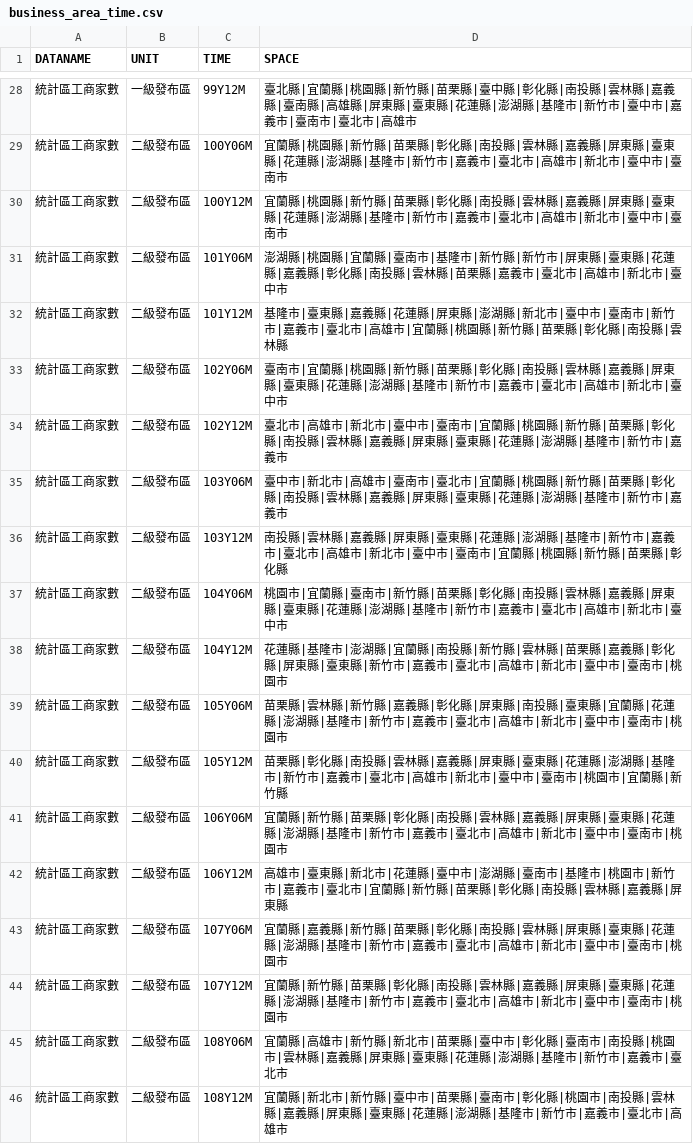
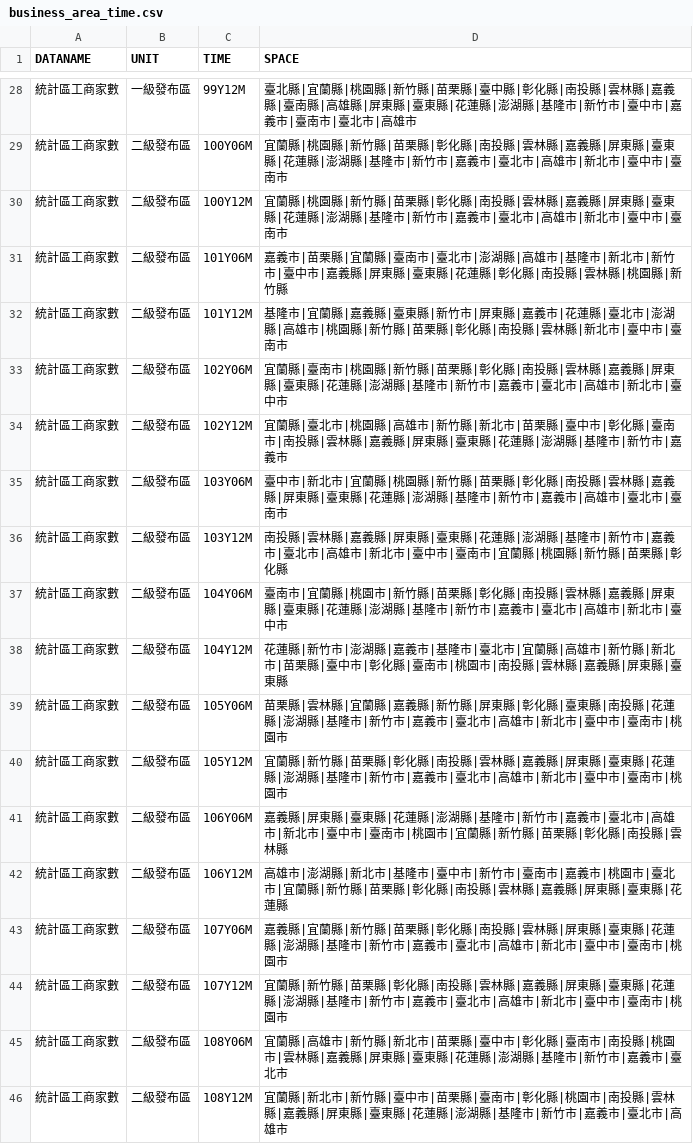
Before and after one commit to ChiaJung-Yeh/NYCU_TDX, a CSV file: others/business_area_time.csv, drawn as a sheet; only a part is shown, gaps mark what is left out; the diff covers the shown part only.

```diff
--- a/others/business_area_time.csv
+++ b/others/business_area_time.csv
@@ -30,15 +30,15 @@
 "統計區工商家數","二級發布區","100Y12M","宜蘭縣|桃園縣|新竹縣|苗栗縣|彰化縣|南投縣|雲林縣|嘉義縣|屏東縣|臺東縣|花蓮縣|澎湖縣|基隆市|新竹市|嘉義市|臺北市|高雄市|新北市|臺中市|臺南市"
-"統計區工商家數","二級發布區","101Y06M","澎湖縣|桃園縣|宜蘭縣|臺南市|基隆市|新竹縣|新竹市|屏東縣|臺東縣|花蓮縣|嘉義縣|彰化縣|南投縣|雲林縣|苗栗縣|嘉義市|臺北市|高雄市|新北市|臺中市"
-"統計區工商家數","二級發布區","101Y12M","基隆市|臺東縣|嘉義縣|花蓮縣|屏東縣|澎湖縣|新北市|臺中市|臺南市|新竹市|嘉義市|臺北市|高雄市|宜蘭縣|桃園縣|新竹縣|苗栗縣|彰化縣|南投縣|雲林縣"
-"統計區工商家數","二級發布區","102Y06M","臺南市|宜蘭縣|桃園縣|新竹縣|苗栗縣|彰化縣|南投縣|雲林縣|嘉義縣|屏東縣|臺東縣|花蓮縣|澎湖縣|基隆市|新竹市|嘉義市|臺北市|高雄市|新北市|臺中市"
-"統計區工商家數","二級發布區","102Y12M","臺北市|高雄市|新北市|臺中市|臺南市|宜蘭縣|桃園縣|新竹縣|苗栗縣|彰化縣|南投縣|雲林縣|嘉義縣|屏東縣|臺東縣|花蓮縣|澎湖縣|基隆市|新竹市|嘉義市"
-"統計區工商家數","二級發布區","103Y06M","臺中市|新北市|高雄市|臺南市|臺北市|宜蘭縣|桃園縣|新竹縣|苗栗縣|彰化縣|南投縣|雲林縣|嘉義縣|屏東縣|臺東縣|花蓮縣|澎湖縣|基隆市|新竹市|嘉義市"
+"統計區工商家數","二級發布區","101Y06M","嘉義市|苗栗縣|宜蘭縣|臺南市|臺北市|澎湖縣|高雄市|基隆市|新北市|新竹市|臺中市|嘉義縣|屏東縣|臺東縣|花蓮縣|彰化縣|南投縣|雲林縣|桃園縣|新竹縣"
+"統計區工商家數","二級發布區","101Y12M","基隆市|宜蘭縣|嘉義縣|臺東縣|新竹市|屏東縣|嘉義市|花蓮縣|臺北市|澎湖縣|高雄市|桃園縣|新竹縣|苗栗縣|彰化縣|南投縣|雲林縣|新北市|臺中市|臺南市"
+"統計區工商家數","二級發布區","102Y06M","宜蘭縣|臺南市|桃園縣|新竹縣|苗栗縣|彰化縣|南投縣|雲林縣|嘉義縣|屏東縣|臺東縣|花蓮縣|澎湖縣|基隆市|新竹市|嘉義市|臺北市|高雄市|新北市|臺中市"
+"統計區工商家數","二級發布區","102Y12M","宜蘭縣|臺北市|桃園縣|高雄市|新竹縣|新北市|苗栗縣|臺中市|彰化縣|臺南市|南投縣|雲林縣|嘉義縣|屏東縣|臺東縣|花蓮縣|澎湖縣|基隆市|新竹市|嘉義市"
+"統計區工商家數","二級發布區","103Y06M","臺中市|新北市|宜蘭縣|桃園縣|新竹縣|苗栗縣|彰化縣|南投縣|雲林縣|嘉義縣|屏東縣|臺東縣|花蓮縣|澎湖縣|基隆市|新竹市|嘉義市|高雄市|臺北市|臺南市"
 "統計區工商家數","二級發布區","103Y12M","南投縣|雲林縣|嘉義縣|屏東縣|臺東縣|花蓮縣|澎湖縣|基隆市|新竹市|嘉義市|臺北市|高雄市|新北市|臺中市|臺南市|宜蘭縣|桃園縣|新竹縣|苗栗縣|彰化縣"
-"統計區工商家數","二級發布區","104Y06M","桃園市|宜蘭縣|臺南市|新竹縣|苗栗縣|彰化縣|南投縣|雲林縣|嘉義縣|屏東縣|臺東縣|花蓮縣|澎湖縣|基隆市|新竹市|嘉義市|臺北市|高雄市|新北市|臺中市"
-"統計區工商家數","二級發布區","104Y12M","花蓮縣|基隆市|澎湖縣|宜蘭縣|南投縣|新竹縣|雲林縣|苗栗縣|嘉義縣|彰化縣|屏東縣|臺東縣|新竹市|嘉義市|臺北市|高雄市|新北市|臺中市|臺南市|桃園市"
-"統計區工商家數","二級發布區","105Y06M","苗栗縣|雲林縣|新竹縣|嘉義縣|彰化縣|屏東縣|南投縣|臺東縣|宜蘭縣|花蓮縣|澎湖縣|基隆市|新竹市|嘉義市|臺北市|高雄市|新北市|臺中市|臺南市|桃園市"
-"統計區工商家數","二級發布區","105Y12M","苗栗縣|彰化縣|南投縣|雲林縣|嘉義縣|屏東縣|臺東縣|花蓮縣|澎湖縣|基隆市|新竹市|嘉義市|臺北市|高雄市|新北市|臺中市|臺南市|桃園市|宜蘭縣|新竹縣"
-"統計區工商家數","二級發布區","106Y06M","宜蘭縣|新竹縣|苗栗縣|彰化縣|南投縣|雲林縣|嘉義縣|屏東縣|臺東縣|花蓮縣|澎湖縣|基隆市|新竹市|嘉義市|臺北市|高雄市|新北市|臺中市|臺南市|桃園市"
-"統計區工商家數","二級發布區","106Y12M","高雄市|臺東縣|新北市|花蓮縣|臺中市|澎湖縣|臺南市|基隆市|桃園市|新竹市|嘉義市|臺北市|宜蘭縣|新竹縣|苗栗縣|彰化縣|南投縣|雲林縣|嘉義縣|屏東縣"
-"統計區工商家數","二級發布區","107Y06M","宜蘭縣|嘉義縣|新竹縣|苗栗縣|彰化縣|南投縣|雲林縣|屏東縣|臺東縣|花蓮縣|澎湖縣|基隆市|新竹市|嘉義市|臺北市|高雄市|新北市|臺中市|臺南市|桃園市"
+"統計區工商家數","二級發布區","104Y06M","臺南市|宜蘭縣|桃園市|新竹縣|苗栗縣|彰化縣|南投縣|雲林縣|嘉義縣|屏東縣|臺東縣|花蓮縣|澎湖縣|基隆市|新竹市|嘉義市|臺北市|高雄市|新北市|臺中市"
+"統計區工商家數","二級發布區","104Y12M","花蓮縣|新竹市|澎湖縣|嘉義市|基隆市|臺北市|宜蘭縣|高雄市|新竹縣|新北市|苗栗縣|臺中市|彰化縣|臺南市|桃園市|南投縣|雲林縣|嘉義縣|屏東縣|臺東縣"
+"統計區工商家數","二級發布區","105Y06M","苗栗縣|雲林縣|宜蘭縣|嘉義縣|新竹縣|屏東縣|彰化縣|臺東縣|南投縣|花蓮縣|澎湖縣|基隆市|新竹市|嘉義市|臺北市|高雄市|新北市|臺中市|臺南市|桃園市"
+"統計區工商家數","二級發布區","105Y12M","宜蘭縣|新竹縣|苗栗縣|彰化縣|南投縣|雲林縣|嘉義縣|屏東縣|臺東縣|花蓮縣|澎湖縣|基隆市|新竹市|嘉義市|臺北市|高雄市|新北市|臺中市|臺南市|桃園市"
+"統計區工商家數","二級發布區","106Y06M","嘉義縣|屏東縣|臺東縣|花蓮縣|澎湖縣|基隆市|新竹市|嘉義市|臺北市|高雄市|新北市|臺中市|臺南市|桃園市|宜蘭縣|新竹縣|苗栗縣|彰化縣|南投縣|雲林縣"
+"統計區工商家數","二級發布區","106Y12M","高雄市|澎湖縣|新北市|基隆市|臺中市|新竹市|臺南市|嘉義市|桃園市|臺北市|宜蘭縣|新竹縣|苗栗縣|彰化縣|南投縣|雲林縣|嘉義縣|屏東縣|臺東縣|花蓮縣"
+"統計區工商家數","二級發布區","107Y06M","嘉義縣|宜蘭縣|新竹縣|苗栗縣|彰化縣|南投縣|雲林縣|屏東縣|臺東縣|花蓮縣|澎湖縣|基隆市|新竹市|嘉義市|臺北市|高雄市|新北市|臺中市|臺南市|桃園市"
 "統計區工商家數","二級發布區","107Y12M","宜蘭縣|新竹縣|苗栗縣|彰化縣|南投縣|雲林縣|嘉義縣|屏東縣|臺東縣|花蓮縣|澎湖縣|基隆市|新竹市|嘉義市|臺北市|高雄市|新北市|臺中市|臺南市|桃園市"
```
Also changed, not shown: 29 edited cells elsewhere in this file, others/hospital_area_time.csv, others/landuse_area_time.csv, 2 other files.
